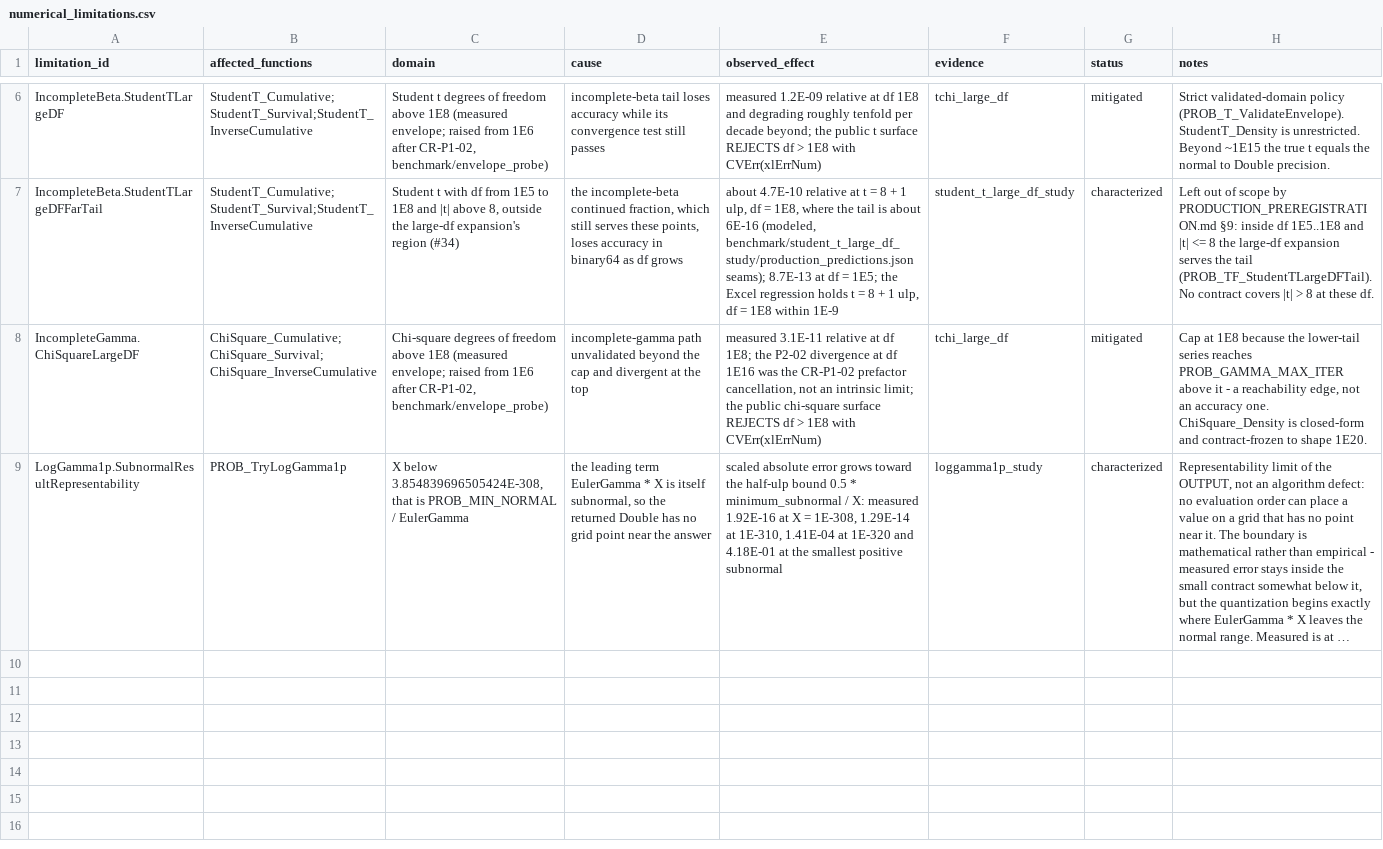
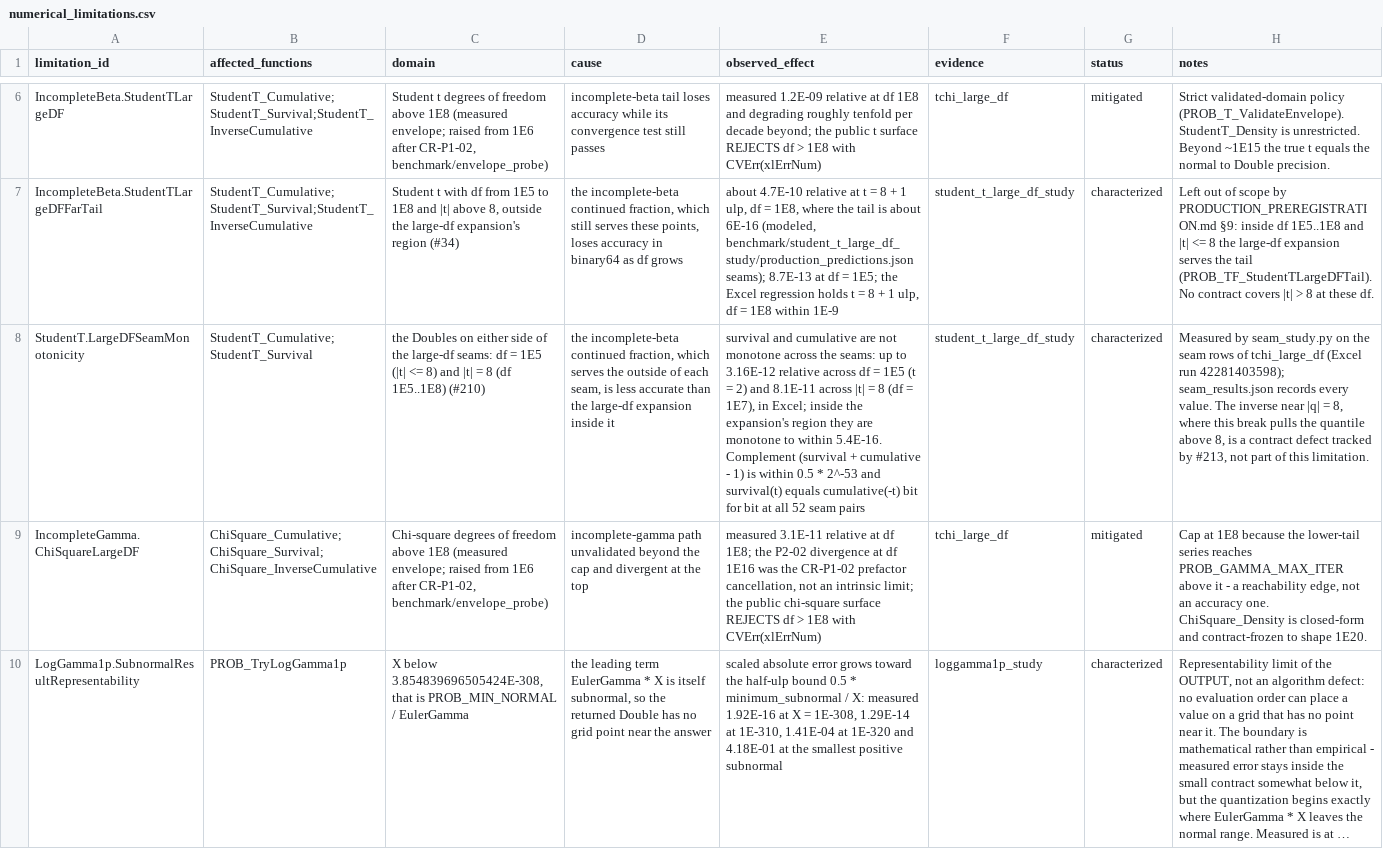
Before and after one commit to danielep71/VBA-PROBABILITY-DISTRIBUTIONS, a CSV file: benchmark/numerical_limitations.csv, drawn as a sheet; only a part is shown, gaps mark what is left out; long unchanged cells end in …; the diff names each change by its address in the sheet, - before the commit and + after, or states it on an @@ line.

Commit message:
Seam study: monotonicity breaks recorded; inverse breach near q = 8 (#210, #213)
seam_study.py --check on the 658fd7b export (seam_results.json,
SEAM_STUDY.md):
- complement within 0.5 * 2^-53 and symmetry bit-identical at all 52
  seam pairs;
- survival and cumulative are not monotone across the seams: up to
  3.16E-12 across df = 1E5 and 8.1E-11 across |t| = 8 at df = 1E7, all
  from the continued fraction outside the seam; recorded as the
  characterized limitation StudentT.LargeDFSeamMonotonicity;
- round trips within 4.4E-16 inside the region, except at df = 1E7 near
  q = -8: 1.29E-12, inside the inverse contract's |q| <= 8 domain. The
  continued fraction overestimates the tail just above 8, the loop
  converges above 8 and the polish does not run. #213 tracks it,
  registered as an open silent-wrong release blocker.

The README assurance block is regenerated for the new blocker.

```diff
--- a/benchmark/numerical_limitations.csv
+++ b/benchmark/numerical_limitations.csv
+row 8: StudentT.LargeDFSeamMonotonicity | StudentT_Cumulative;StudentT_Survival | the Doubles on either side of the large-df seams: df = 1E5 (|t| <= 8) and |t| = 8 (df 1E5..1E8) (#210) | the incomplete-beta continued fraction, which serves the outside of each seam, is less accurate than the large-df expansion inside it | survival and cumulative are not monotone across the seams: up to 3.16E-12 relative across df = 1E5 (t = 2) and 8.1E-11 across |t| = 8 (df = 1E7), in Excel; inside the expansion's region they are monotone to within 5.4E-16. Complement (survival + cumulative - 1) is within 0.5 * 2^-53 and survival(t) equals cumulative(-t) bit for bit at all 52 seam pairs | student_t_large_df_study | characterized | Measured by seam_study.py on the seam rows of tchi_large_df (Excel run 42281403598); seam_results.json records every value. The inverse near |q| = 8, where this break pulls the quantile above 8, is a contract defect tracked by #213, not part of this limitation.
```
Also changed, not shown: 7 other files.
